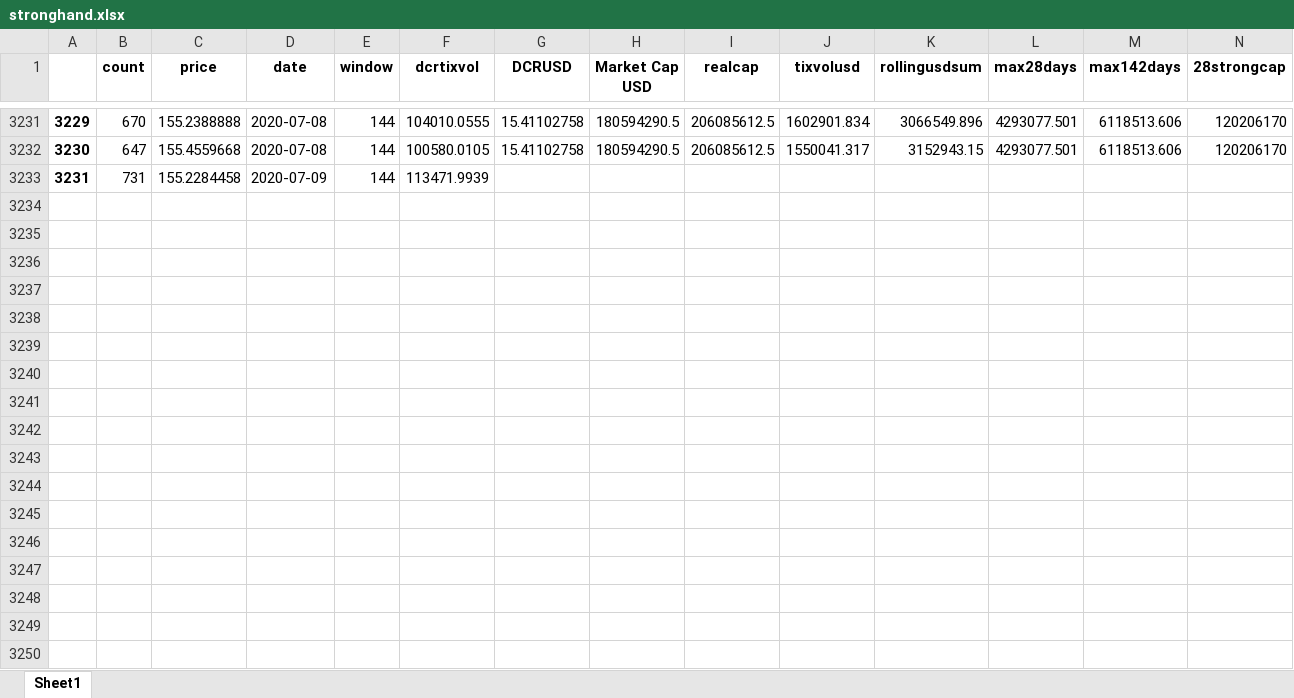
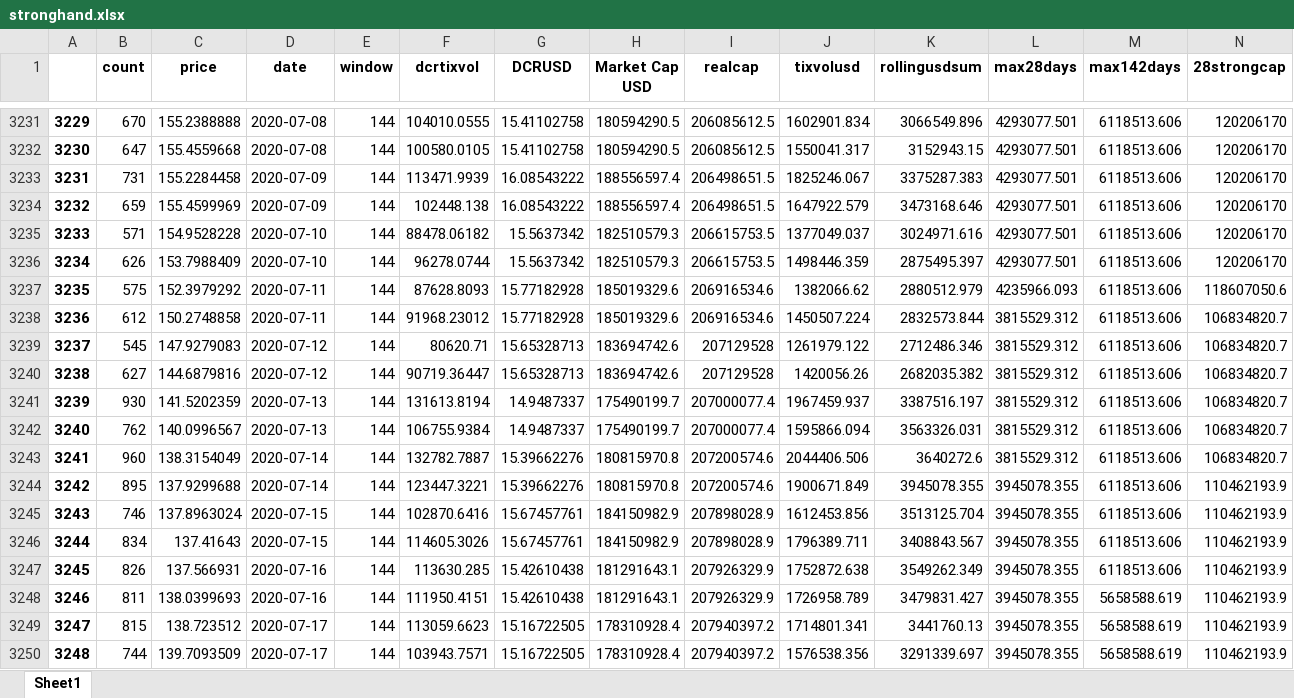
Before and after one commit to igor110055/nino_on_chain, an Excel workbook: stronghand.xlsx, sheet Sheet1, drawn as a sheet; only a part is shown, gaps mark what is left out; values as stored, in another font and other column widths than the file's, no borders; removed rows and columns are numbered as before the commit, all else as after; rows hold the shown columns only; the diff covers the shown part only; the diff names each change by its address in the sheet, - before the commit and + after, or states it on an @@ line.

Commit message:
diff ribbon price

```diff
--- a/stronghand.xlsx (sheet Sheet1)
+++ b/stronghand.xlsx (sheet Sheet1)
-row 3233: 3231 | 731 | 155.2284458 | 2020-07-09 | 144 | 113471.9939
+row 3233: 3231 | 731 | 155.2284458 | 2020-07-09 | 144 | 113471.9939 | 16.08543222 | 188556597.4 | 206498651.5 | 1825246.067 | 3375287.383 | 4293077.501 | 6118513.606 | 120206170
+row 3234: 3232 | 659 | 155.4599969 | 2020-07-09 | 144 | 102448.138 | 16.08543222 | 188556597.4 | 206498651.5 | 1647922.579 | 3473168.646 | 4293077.501 | 6118513.606 | 120206170
+row 3235: 3233 | 571 | 154.9528228 | 2020-07-10 | 144 | 88478.06182 | 15.5637342 | 182510579.3 | 206615753.5 | 1377049.037 | 3024971.616 | 4293077.501 | 6118513.606 | 120206170
+row 3236: 3234 | 626 | 153.7988409 | 2020-07-10 | 144 | 96278.0744 | 15.5637342 | 182510579.3 | 206615753.5 | 1498446.359 | 2875495.397 | 4293077.501 | 6118513.606 | 120206170
+row 3237: 3235 | 575 | 152.3979292 | 2020-07-11 | 144 | 87628.8093 | 15.77182928 | 185019329.6 | 206916534.6 | 1382066.62 | 2880512.979 | 4235966.093 | 6118513.606 | 118607050.6
+row 3238: 3236 | 612 | 150.2748858 | 2020-07-11 | 144 | 91968.23012 | 15.77182928 | 185019329.6 | 206916534.6 | 1450507.224 | 2832573.844 | 3815529.312 | 6118513.606 | 106834820.7
+row 3239: 3237 | 545 | 147.9279083 | 2020-07-12 | 144 | 80620.71 | 15.65328713 | 183694742.6 | 207129528 | 1261979.122 | 2712486.346 | 3815529.312 | 6118513.606 | 106834820.7
+row 3240: 3238 | 627 | 144.6879816 | 2020-07-12 | 144 | 90719.36447 | 15.65328713 | 183694742.6 | 207129528 | 1420056.26 | 2682035.382 | 3815529.312 | 6118513.606 | 106834820.7
+row 3241: 3239 | 930 | 141.5202359 | 2020-07-13 | 144 | 131613.8194 | 14.9487337 | 175490199.7 | 207000077.4 | 1967459.937 | 3387516.197 | 3815529.312 | 6118513.606 | 106834820.7
+row 3242: 3240 | 762 | 140.0996567 | 2020-07-13 | 144 | 106755.9384 | 14.9487337 | 175490199.7 | 207000077.4 | 1595866.094 | 3563326.031 | 3815529.312 | 6118513.606 | 106834820.7
+row 3243: 3241 | 960 | 138.3154049 | 2020-07-14 | 144 | 132782.7887 | 15.39662276 | 180815970.8 | 207200574.6 | 2044406.506 | 3640272.6 | 3815529.312 | 6118513.606 | 106834820.7
+row 3244: 3242 | 895 | 137.9299688 | 2020-07-14 | 144 | 123447.3221 | 15.39662276 | 180815970.8 | 207200574.6 | 1900671.849 | 3945078.355 | 3945078.355 | 6118513.606 | 110462193.9
+row 3245: 3243 | 746 | 137.8963024 | 2020-07-15 | 144 | 102870.6416 | 15.67457761 | 184150982.9 | 207898028.9 | 1612453.856 | 3513125.704 | 3945078.355 | 6118513.606 | 110462193.9
+row 3246: 3244 | 834 | 137.41643 | 2020-07-15 | 144 | 114605.3026 | 15.67457761 | 184150982.9 | 207898028.9 | 1796389.711 | 3408843.567 | 3945078.355 | 6118513.606 | 110462193.9
+row 3247: 3245 | 826 | 137.566931 | 2020-07-16 | 144 | 113630.285 | 15.42610438 | 181291643.1 | 207926329.9 | 1752872.638 | 3549262.349 | 3945078.355 | 6118513.606 | 110462193.9
+row 3248: 3246 | 811 | 138.0399693 | 2020-07-16 | 144 | 111950.4151 | 15.42610438 | 181291643.1 | 207926329.9 | 1726958.789 | 3479831.427 | 3945078.355 | 5658588.619 | 110462193.9
+row 3249: 3247 | 815 | 138.723512 | 2020-07-17 | 144 | 113059.6623 | 15.16722505 | 178310928.4 | 207940397.2 | 1714801.341 | 3441760.13 | 3945078.355 | 5658588.619 | 110462193.9
+row 3250: 3248 | 744 | 139.7093509 | 2020-07-17 | 144 | 103943.7571 | 15.16722505 | 178310928.4 | 207940397.2 | 1576538.356 | 3291339.697 | 3945078.355 | 5658588.619 | 110462193.9
```
Also changed, not shown: 6 added rows elsewhere in this sheet, 13 other files.
